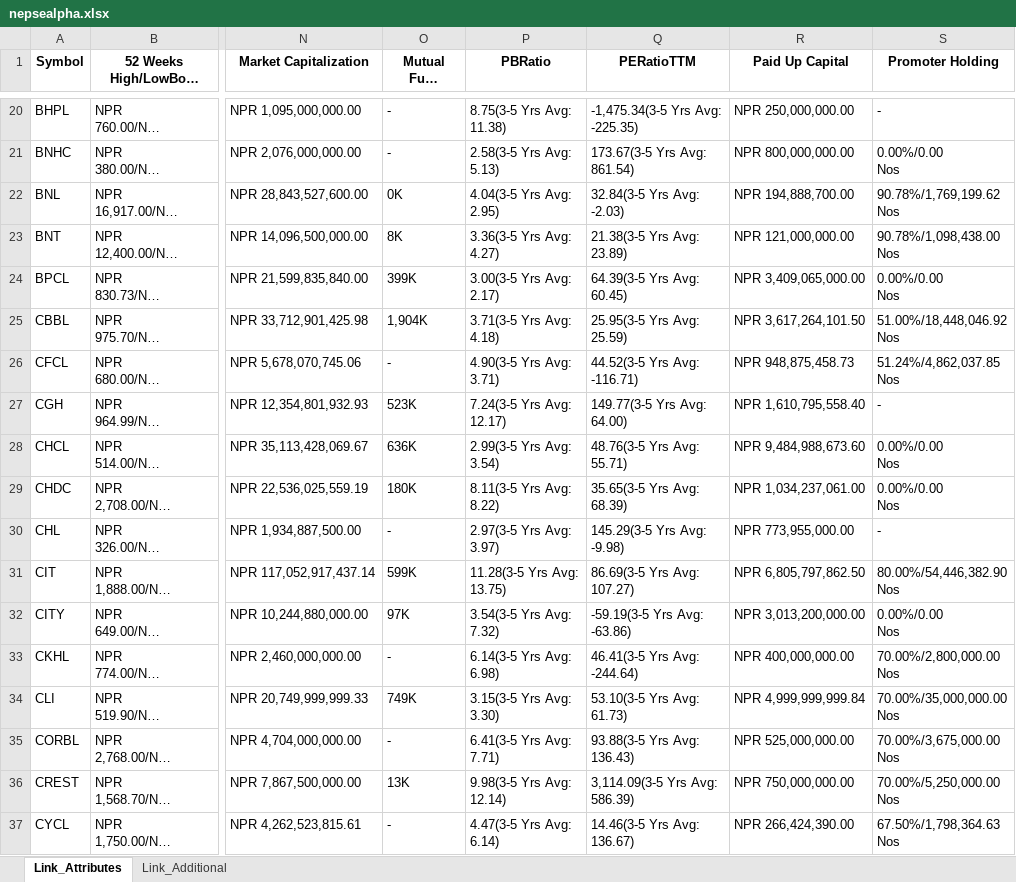
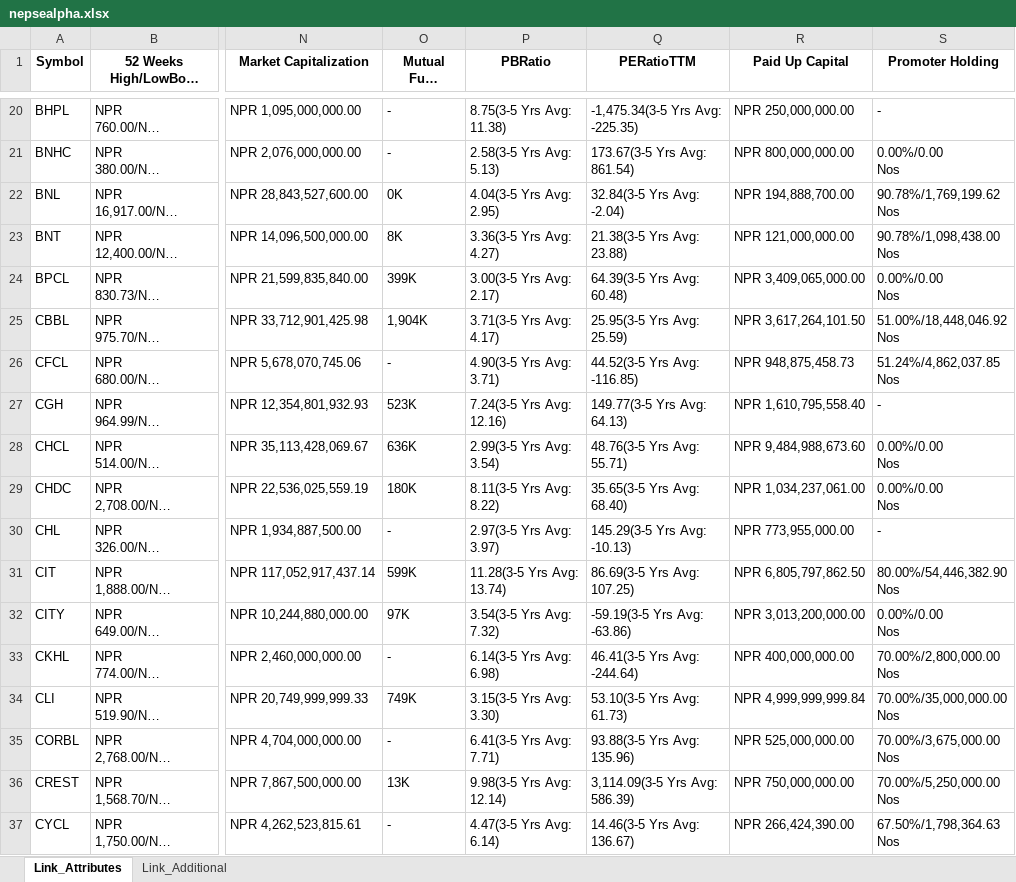
Before and after one commit to nikssspandey2000/nepsealphacrawl, an Excel workbook: nepsealpha.xlsx, sheet Link_Attributes, drawn as a sheet; only a part is shown, gaps mark what is left out; long unchanged cells end in …; values as stored, in another font and other column widths than the file's, no borders; ↵ is a line break in a cell; the diff covers the shown part only; the diff names each change by its address in the sheet, - before the commit and + after, or states it on an @@ line.

```diff
--- a/nepsealpha.xlsx (sheet Link_Attributes)
+++ b/nepsealpha.xlsx (sheet Link_Attributes)
-Q22 (PERatioTTM): 32.84(3-5 Yrs Avg: ↵ -2.03)
+Q22 (PERatioTTM): 32.84(3-5 Yrs Avg: ↵ -2.04)
-Q23 (PERatioTTM): 21.38(3-5 Yrs Avg: ↵ 23.89)
+Q23 (PERatioTTM): 21.38(3-5 Yrs Avg: ↵ 23.88)
-Q24 (PERatioTTM): 64.39(3-5 Yrs Avg: ↵ 60.45)
+Q24 (PERatioTTM): 64.39(3-5 Yrs Avg: ↵ 60.48)
-P25 (PBRatio): 3.71(3-5 Yrs Avg: ↵ 4.18)
+P25 (PBRatio): 3.71(3-5 Yrs Avg: ↵ 4.17)
-Q26 (PERatioTTM): 44.52(3-5 Yrs Avg: ↵ -116.71)
+Q26 (PERatioTTM): 44.52(3-5 Yrs Avg: ↵ -116.85)
-P27 (PBRatio): 7.24(3-5 Yrs Avg: ↵ 12.17)
+P27 (PBRatio): 7.24(3-5 Yrs Avg: ↵ 12.16)
-Q27 (PERatioTTM): 149.77(3-5 Yrs Avg: ↵ 64.00)
+Q27 (PERatioTTM): 149.77(3-5 Yrs Avg: ↵ 64.13)
-Q29 (PERatioTTM): 35.65(3-5 Yrs Avg: ↵ 68.39)
+Q29 (PERatioTTM): 35.65(3-5 Yrs Avg: ↵ 68.40)
-Q30 (PERatioTTM): 145.29(3-5 Yrs Avg: ↵ -9.98)
+Q30 (PERatioTTM): 145.29(3-5 Yrs Avg: ↵ -10.13)
-P31 (PBRatio): 11.28(3-5 Yrs Avg: ↵ 13.75)
+P31 (PBRatio): 11.28(3-5 Yrs Avg: ↵ 13.74)
-Q31 (PERatioTTM): 86.69(3-5 Yrs Avg: ↵ 107.27)
+Q31 (PERatioTTM): 86.69(3-5 Yrs Avg: ↵ 107.25)
-Q35 (PERatioTTM): 93.88(3-5 Yrs Avg: ↵ 136.43)
+Q35 (PERatioTTM): 93.88(3-5 Yrs Avg: ↵ 135.96)
```
Also changed, not shown: 147 edited cells elsewhere in this sheet, 3 other files.
